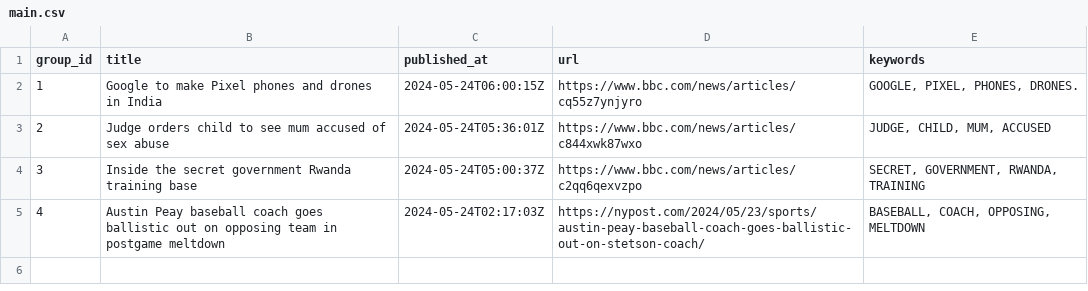
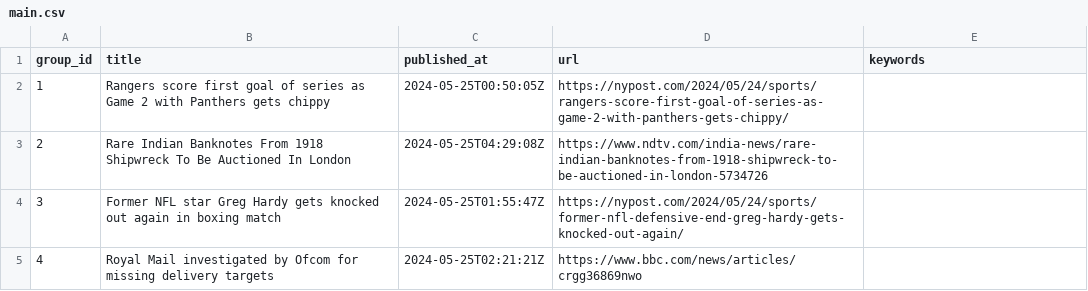
Before and after one commit to ritikaasri/newsgame, a CSV file: web/data/main.csv, drawn as a sheet.

Commit message:
Update news main.csv

```diff
--- a/web/data/main.csv
+++ b/web/data/main.csv
@@ -1,5 +1,5 @@
 group_id,title,published_at,url,keywords
-1,Google to make Pixel phones and drones in India,2024-05-24T06:00:15Z,https://www.bbc.com/news/articles/cq55z7ynjyro,"GOOGLE, PIXEL, PHONES, DRONES."
-2,Judge orders child to see mum accused of sex abuse,2024-05-24T05:36:01Z,https://www.bbc.com/news/articles/c844xwk87wxo,"JUDGE, CHILD, MUM, ACCUSED"
-3,Inside the secret government Rwanda training base,2024-05-24T05:00:37Z,https://www.bbc.com/news/articles/c2qq6qexvzpo,"SECRET, GOVERNMENT, RWANDA, TRAINING"
-4,Austin Peay baseball coach goes ballistic out on opposing team in postgame meltdown,2024-05-24T02:17:03Z,https://nypost.com/2024/05/23/sports/austin-peay-baseball-coach-goes-ballistic-out-on-stetson-coach/,"BASEBALL, COACH, OPPOSING, MELTDOWN"
+1,Rangers score first goal of series as Game 2 with Panthers gets chippy,2024-05-25T00:50:05Z,https://nypost.com/2024/05/24/sports/rangers-score-first-goal-of-series-as-game-2-with-panthers-gets-chippy/,
+2,Rare Indian Banknotes From 1918 Shipwreck To Be Auctioned In London,2024-05-25T04:29:08Z,https://www.ndtv.com/india-news/rare-indian-banknotes-from-1918-shipwreck-to-be-auctioned-in-london-5734726,
+3,Former NFL star Greg Hardy gets knocked out again in boxing match,2024-05-25T01:55:47Z,https://nypost.com/2024/05/24/sports/former-nfl-defensive-end-greg-hardy-gets-knocked-out-again/,
+4,Royal Mail investigated by Ofcom for missing delivery targets,2024-05-25T02:21:21Z,https://www.bbc.com/news/articles/crgg36869nwo,
```
